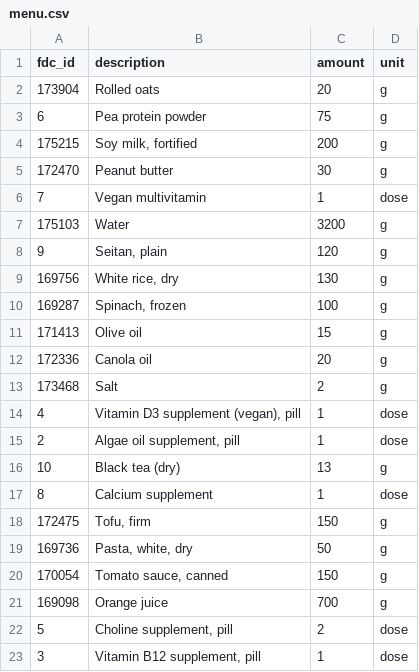
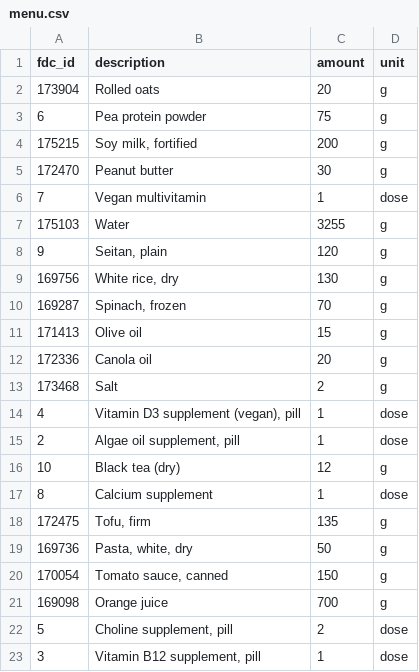
Before and after one commit to AntoineB33/food, a CSV file: DB/menu.csv, drawn as a sheet.

Commit message:
fix: update menu and description for accuracy in food amounts

```diff
--- a/DB/menu.csv
+++ b/DB/menu.csv
@@ -6,6 +6,6 @@ fdc_id,description,amount,unit
 7,Vegan multivitamin,1,dose
-175103,Water,3200,g
+175103,Water,3255,g
 9,"Seitan, plain",120,g
 169756,"White rice, dry",130,g
-169287,"Spinach, frozen",100,g
+169287,"Spinach, frozen",70,g
 171413,Olive oil,15,g
@@ -15,5 +15,5 @@ fdc_id,description,amount,unit
 2,"Algae oil supplement, pill",1,dose
-10,Black tea (dry),13,g
+10,Black tea (dry),12,g
 8,Calcium supplement,1,dose
-172475,"Tofu, firm",150,g
+172475,"Tofu, firm",135,g
 169736,"Pasta, white, dry",50,g
```
Also changed, not shown: 2 other files.
